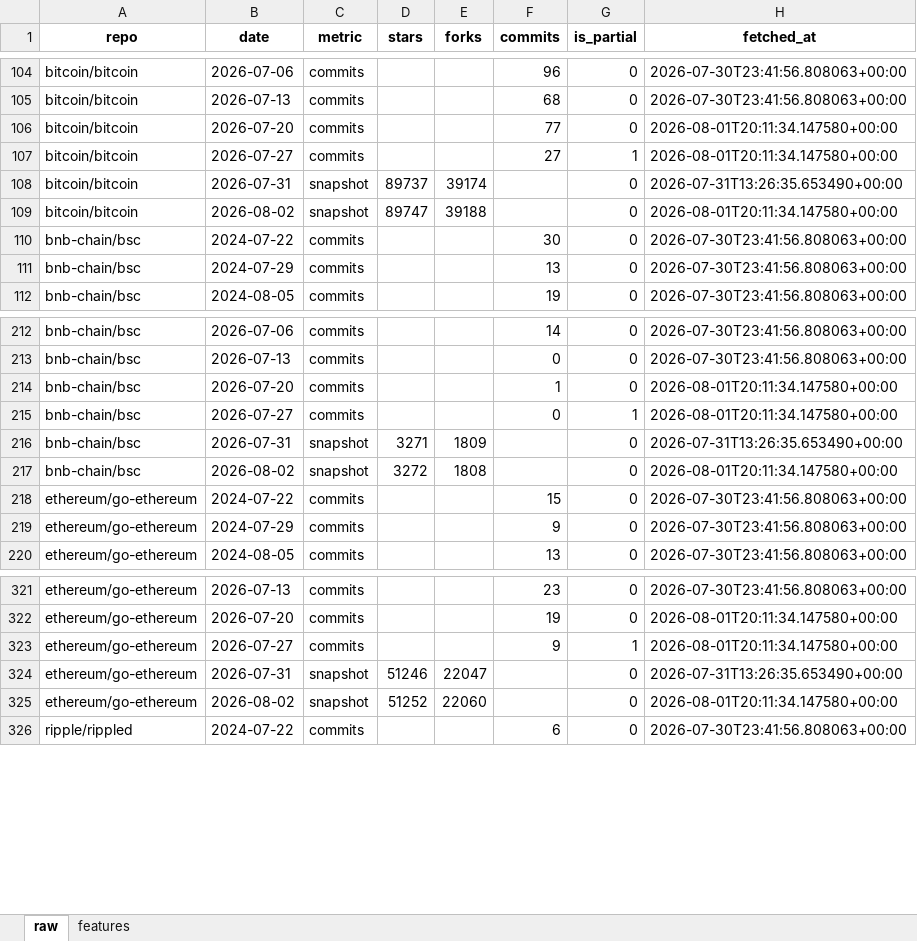
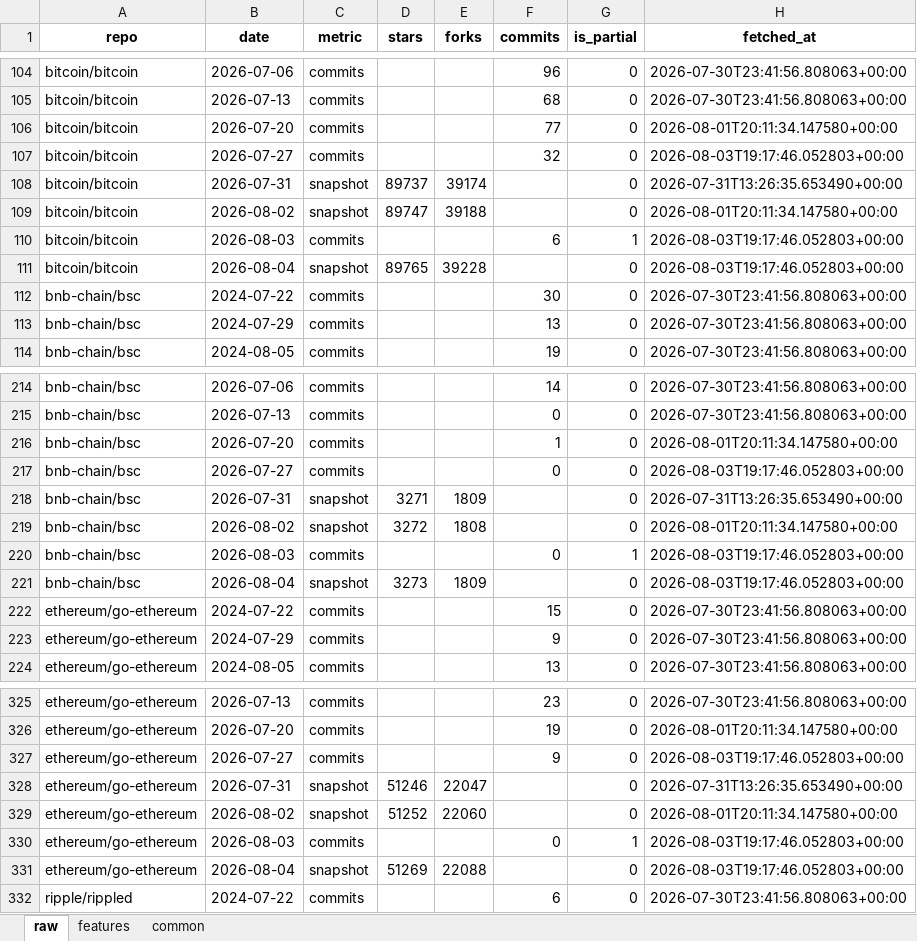
Before and after one commit to Alphaworkss/Fund-Forge, an Excel workbook: GitHub_AltData_Pipeline/github_data.xlsx, sheet raw, drawn as a sheet; only a part is shown, gaps mark what is left out; values as stored, in another font and other column widths than the file's, no borders; addresses are those after the commit; the diff covers the shown part only; the diff names each change by its address in the sheet, - before the commit and + after, or states it on an @@ line.

```diff
--- a/GitHub_AltData_Pipeline/github_data.xlsx (sheet raw)
+++ b/GitHub_AltData_Pipeline/github_data.xlsx (sheet raw)
+sheet tab: common
-F107 (commits): 27
+F107 (commits): 32
-G107 (is_partial): 1
+G107 (is_partial): 0
-H107 (fetched_at): 2026-08-01T20:11:34.147580+00:00
+H107 (fetched_at): 2026-08-03T19:17:46.052803+00:00
+row 110: bitcoin/bitcoin | 2026-08-03 | commits |  |  | 6 | 1 | 2026-08-03T19:17:46.052803+00:00
+row 111: bitcoin/bitcoin | 2026-08-04 | snapshot | 89765 | 39228 |  | 0 | 2026-08-03T19:17:46.052803+00:00
-G217 (is_partial): 1
+G217 (is_partial): 0
-H217 (fetched_at): 2026-08-01T20:11:34.147580+00:00
+H217 (fetched_at): 2026-08-03T19:17:46.052803+00:00
+row 220: bnb-chain/bsc | 2026-08-03 | commits |  |  | 0 | 1 | 2026-08-03T19:17:46.052803+00:00
+row 221: bnb-chain/bsc | 2026-08-04 | snapshot | 3273 | 1809 |  | 0 | 2026-08-03T19:17:46.052803+00:00
-G327 (is_partial): 1
+G327 (is_partial): 0
-H327 (fetched_at): 2026-08-01T20:11:34.147580+00:00
+H327 (fetched_at): 2026-08-03T19:17:46.052803+00:00
+row 330: ethereum/go-ethereum | 2026-08-03 | commits |  |  | 0 | 1 | 2026-08-03T19:17:46.052803+00:00
+row 331: ethereum/go-ethereum | 2026-08-04 | snapshot | 51269 | 22088 |  | 0 | 2026-08-03T19:17:46.052803+00:00
```
Also changed, not shown: 4 added rows and 4 edited cells elsewhere in this sheet, sheet features, Google_Trends_Pipeline/alt_data.xlsx, 24 other files.
